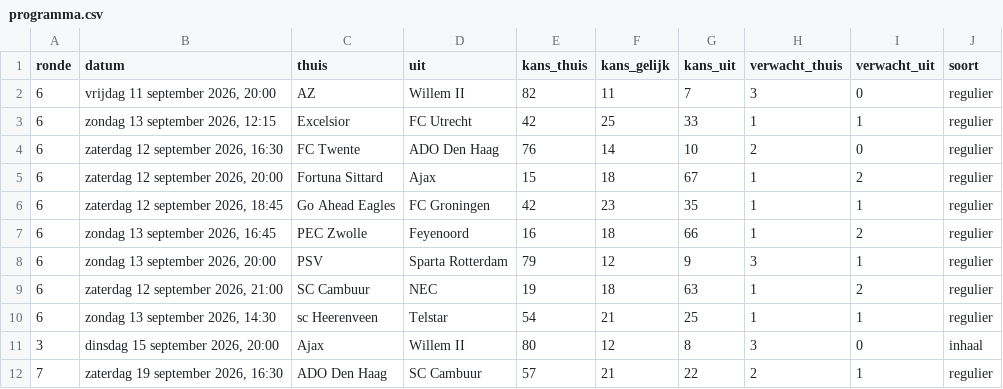
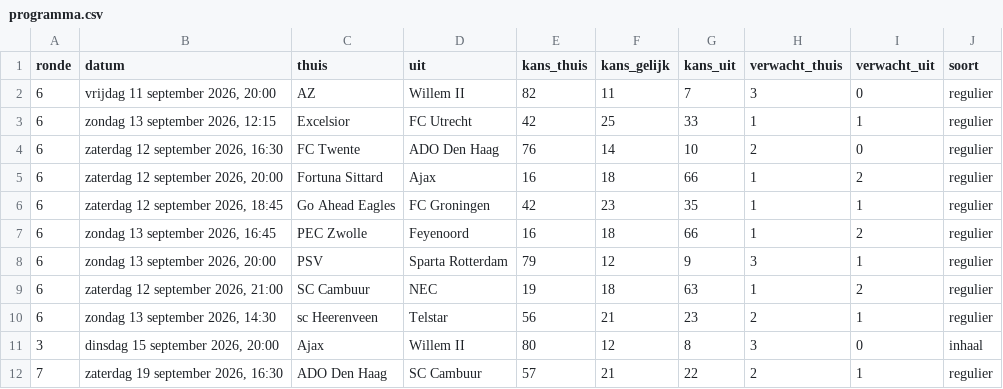
Before and after one commit to tajschneider/eredivisie-data-cvhj2027, a CSV file: programma.csv, drawn as a sheet; only a part is shown.

Commit message:
advies ronde 6

```diff
--- a/programma.csv
+++ b/programma.csv
@@ -4,3 +4,3 @@ ronde,datum,thuis,uit,kans_thuis,kans_gelijk,kans_uit,verwacht_thuis,verwacht_ui
 6,"zaterdag 12 september 2026, 16:30",FC Twente,ADO Den Haag,76,14,10,2,0,regulier
-6,"zaterdag 12 september 2026, 20:00",Fortuna Sittard,Ajax,15,18,67,1,2,regulier
+6,"zaterdag 12 september 2026, 20:00",Fortuna Sittard,Ajax,16,18,66,1,2,regulier
 6,"zaterdag 12 september 2026, 18:45",Go Ahead Eagles,FC Groningen,42,23,35,1,1,regulier
@@ -9,3 +9,3 @@ ronde,datum,thuis,uit,kans_thuis,kans_gelijk,kans_uit,verwacht_thuis,verwacht_ui
 6,"zaterdag 12 september 2026, 21:00",SC Cambuur,NEC,19,18,63,1,2,regulier
-6,"zondag 13 september 2026, 14:30",sc Heerenveen,Telstar,54,21,25,1,1,regulier
+6,"zondag 13 september 2026, 14:30",sc Heerenveen,Telstar,56,21,23,2,1,regulier
 3,"dinsdag 15 september 2026, 20:00",Ajax,Willem II,80,12,8,3,0,inhaal
```
Also changed, not shown: 2 other files.
